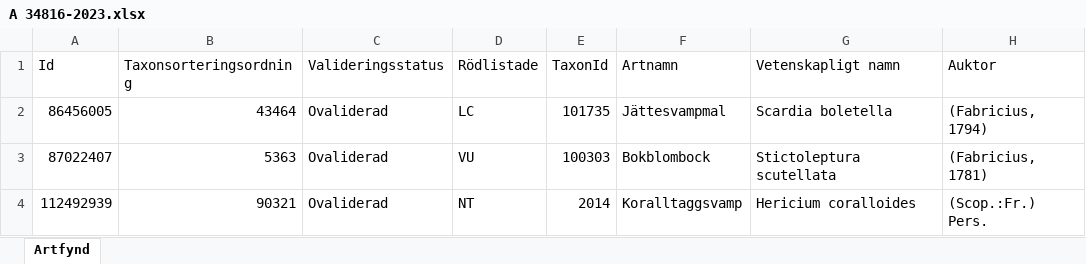
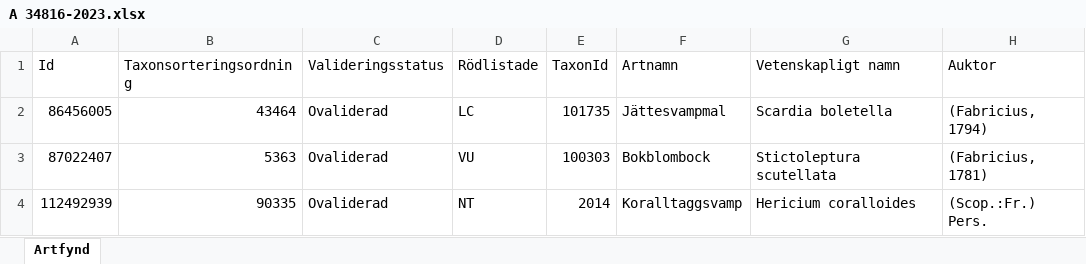
Before and after one commit to klasma/Logging_SVALOV, an Excel workbook: artfynd/A 34816-2023.xlsx, sheet Artfynd, drawn as a sheet; only a part is shown; values as stored, in another font and other column widths than the file's, no borders; the diff names each change by its address in the sheet, - before the commit and + after, or states it on an @@ line.

```diff
--- a/artfynd/A 34816-2023.xlsx (sheet Artfynd)
+++ b/artfynd/A 34816-2023.xlsx (sheet Artfynd)
-B4 (Taxonsorteringsordning): 90321
+B4 (Taxonsorteringsordning): 90335
```
Also changed, not shown: artfynd/A 11170-2023.xlsx, artfynd/A 1233-2020.xlsx, 39 other files.
